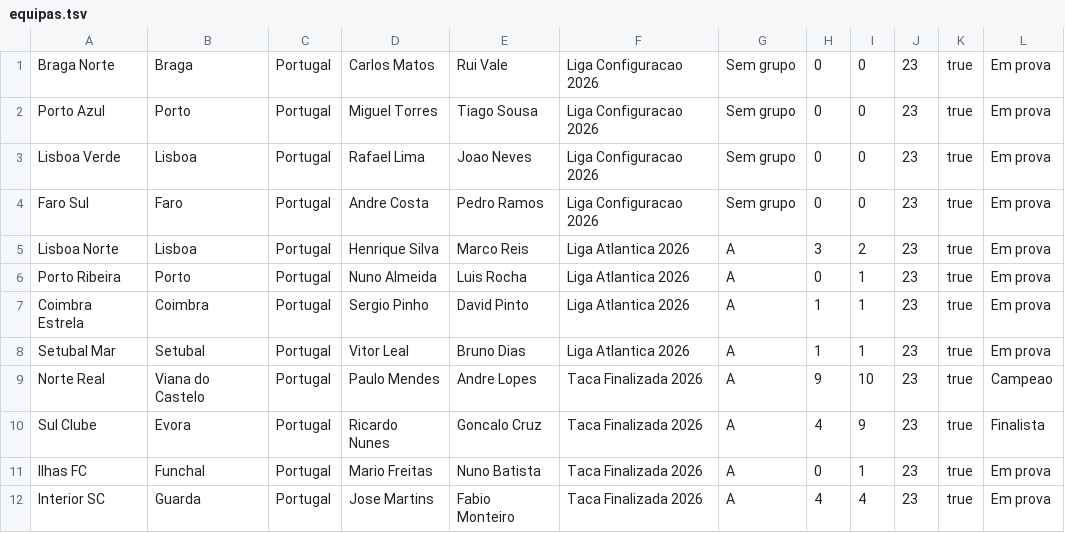
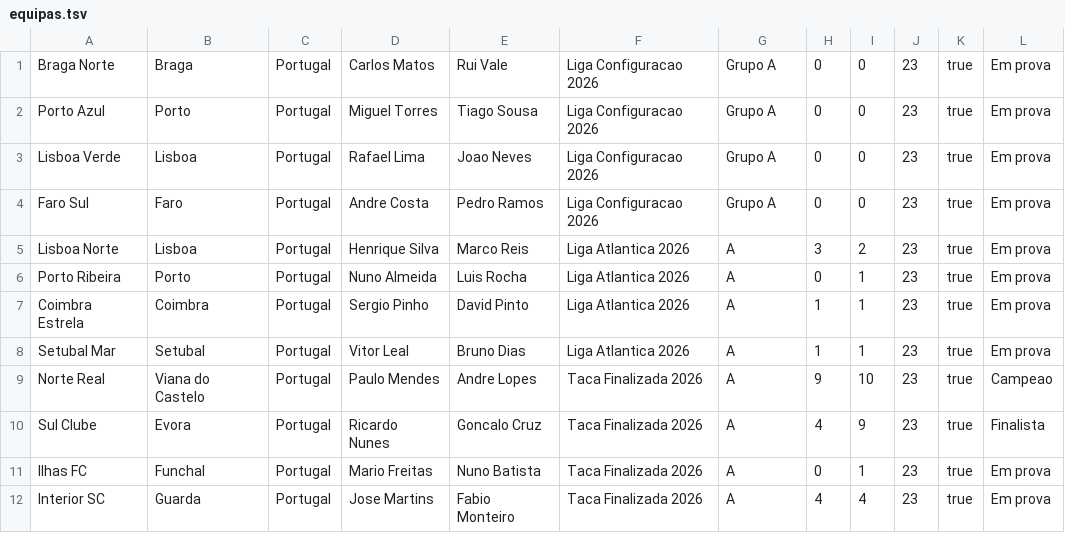
Before and after one commit to Dani-Ex/Projeto-ES_GestaoFutebol, a TSV file: data/equipas.tsv, drawn as a sheet.

```diff
--- a/data/equipas.tsv
+++ b/data/equipas.tsv
@@ -1,5 +1,5 @@
-Braga Norte	Braga	Portugal	Carlos Matos	Rui Vale	Liga Configuracao 2026	Sem grupo	0	0	23	true	Em prova
-Porto Azul	Porto	Portugal	Miguel Torres	Tiago Sousa	Liga Configuracao 2026	Sem grupo	0	0	23	true	Em prova
-Lisboa Verde	Lisboa	Portugal	Rafael Lima	Joao Neves	Liga Configuracao 2026	Sem grupo	0	0	23	true	Em prova
-Faro Sul	Faro	Portugal	Andre Costa	Pedro Ramos	Liga Configuracao 2026	Sem grupo	0	0	23	true	Em prova
+Braga Norte	Braga	Portugal	Carlos Matos	Rui Vale	Liga Configuracao 2026	Grupo A	0	0	23	true	Em prova
+Porto Azul	Porto	Portugal	Miguel Torres	Tiago Sousa	Liga Configuracao 2026	Grupo A	0	0	23	true	Em prova
+Lisboa Verde	Lisboa	Portugal	Rafael Lima	Joao Neves	Liga Configuracao 2026	Grupo A	0	0	23	true	Em prova
+Faro Sul	Faro	Portugal	Andre Costa	Pedro Ramos	Liga Configuracao 2026	Grupo A	0	0	23	true	Em prova
 Lisboa Norte	Lisboa	Portugal	Henrique Silva	Marco Reis	Liga Atlantica 2026	A	3	2	23	true	Em prova
```
Also changed, not shown: data/campeonatos.tsv, data/jogos.tsv, 3 other files.
